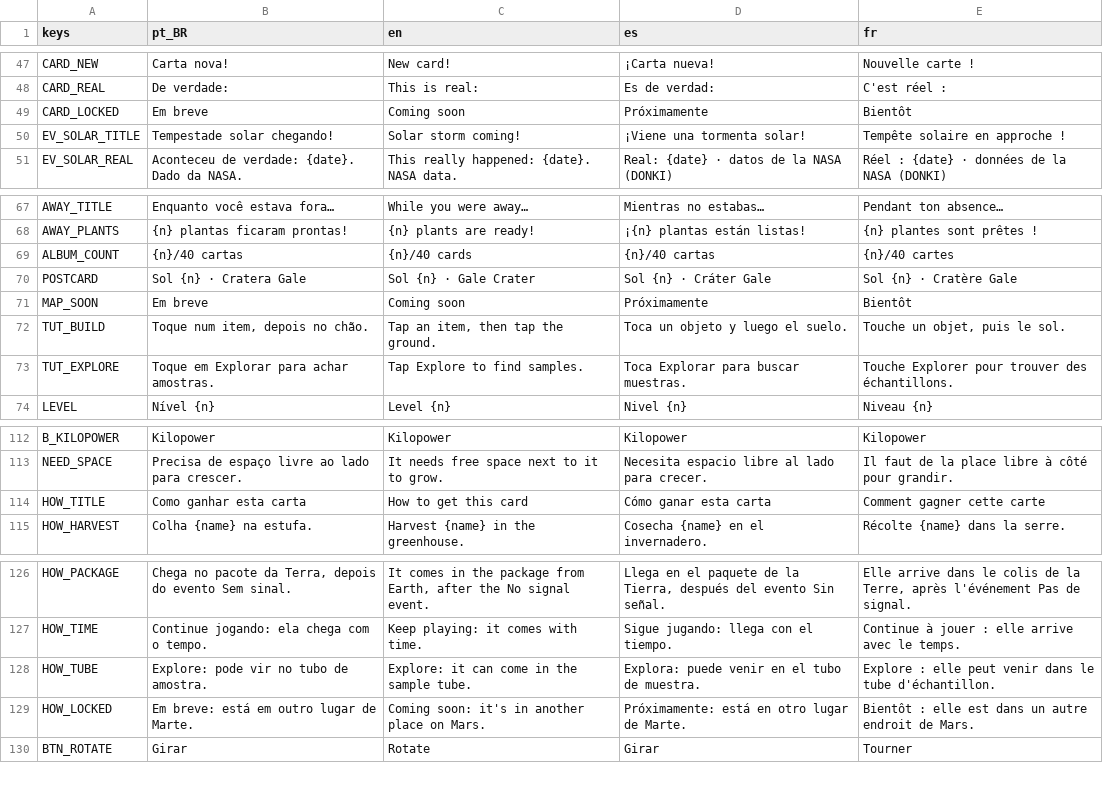
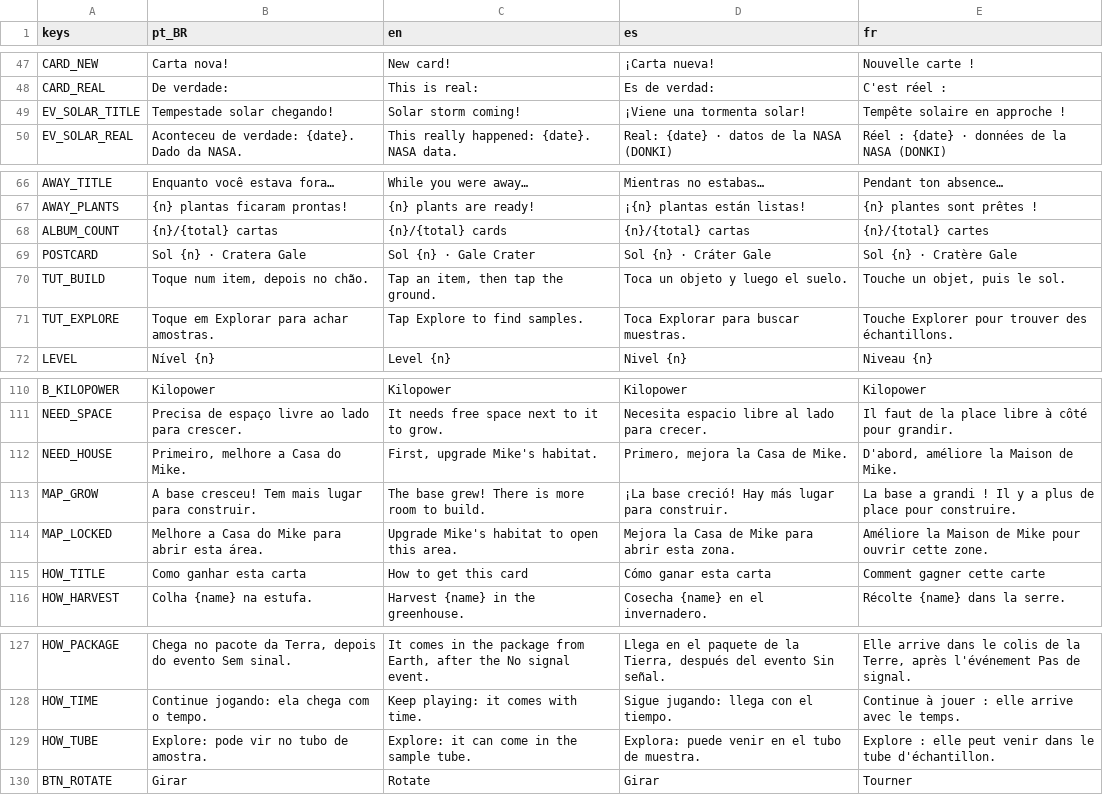
Before and after one commit to Out-Of-Space-Exception/mike-on-mars, a CSV file: conteudo/03-textos/textos.csv, drawn as a sheet; only a part is shown, gaps mark what is left out.

```diff
--- a/conteudo/03-textos/textos.csv
+++ b/conteudo/03-textos/textos.csv
@@ -48,3 +48,2 @@ CARD_NEW,Carta nova!,New card!,¡Carta nueva!,Nouvelle carte !
 CARD_REAL,De verdade:,This is real:,Es de verdad:,C'est réel :
-CARD_LOCKED,Em breve,Coming soon,Próximamente,Bientôt
 EV_SOLAR_TITLE,Tempestade solar chegando!,Solar storm coming!,¡Viene una tormenta solar!,Tempête solaire en approche !
@@ -68,5 +67,4 @@ AWAY_TITLE,Enquanto você estava fora…,While you were away…,Mientras no esta
 AWAY_PLANTS,{n} plantas ficaram prontas!,{n} plants are ready!,¡{n} plantas están listas!,{n} plantes sont prêtes !
-ALBUM_COUNT,{n}/40 cartas,{n}/40 cards,{n}/40 cartas,{n}/40 cartes
+ALBUM_COUNT,{n}/{total} cartas,{n}/{total} cards,{n}/{total} cartas,{n}/{total} cartes
 POSTCARD,Sol {n} · Cratera Gale,Sol {n} · Gale Crater,Sol {n} · Cráter Gale,Sol {n} · Cratère Gale
-MAP_SOON,Em breve,Coming soon,Próximamente,Bientôt
 TUT_BUILD,"Toque num item, depois no chão.","Tap an item, then tap the ground.",Toca un objeto y luego el suelo.,"Touche un objet, puis le sol."
@@ -113,2 +111,5 @@ B_KILOPOWER,Kilopower,Kilopower,Kilopower,Kilopower
 NEED_SPACE,Precisa de espaço livre ao lado para crescer.,It needs free space next to it to grow.,Necesita espacio libre al lado para crecer.,Il faut de la place libre à côté pour grandir.
+NEED_HOUSE,"Primeiro, melhore a Casa do Mike.","First, upgrade Mike's habitat.","Primero, mejora la Casa de Mike.","D'abord, améliore la Maison de Mike."
+MAP_GROW,A base cresceu! Tem mais lugar para construir.,The base grew! There is more room to build.,¡La base creció! Hay más lugar para construir.,La base a grandi ! Il y a plus de place pour construire.
+MAP_LOCKED,Melhore a Casa do Mike para abrir esta área.,Upgrade Mike's habitat to open this area.,Mejora la Casa de Mike para abrir esta zona.,Améliore la Maison de Mike pour ouvrir cette zone.
 HOW_TITLE,Como ganhar esta carta,How to get this card,Cómo ganar esta carta,Comment gagner cette carte
@@ -128,3 +129,2 @@ HOW_TIME,Continue jogando: ela chega com o tempo.,Keep playing: it comes with ti
 HOW_TUBE,Explore: pode vir no tubo de amostra.,Explore: it can come in the sample tube.,Explora: puede venir en el tubo de muestra.,Explore : elle peut venir dans le tube d'échantillon.
-HOW_LOCKED,Em breve: está em outro lugar de Marte.,Coming soon: it's in another place on Mars.,Próximamente: está en otro lugar de Marte.,Bientôt : elle est dans un autre endroit de Mars.
 BTN_ROTATE,Girar,Rotate,Girar,Tourner
```
Also changed, not shown: jogo/data/textos.csv, 12 other files.
